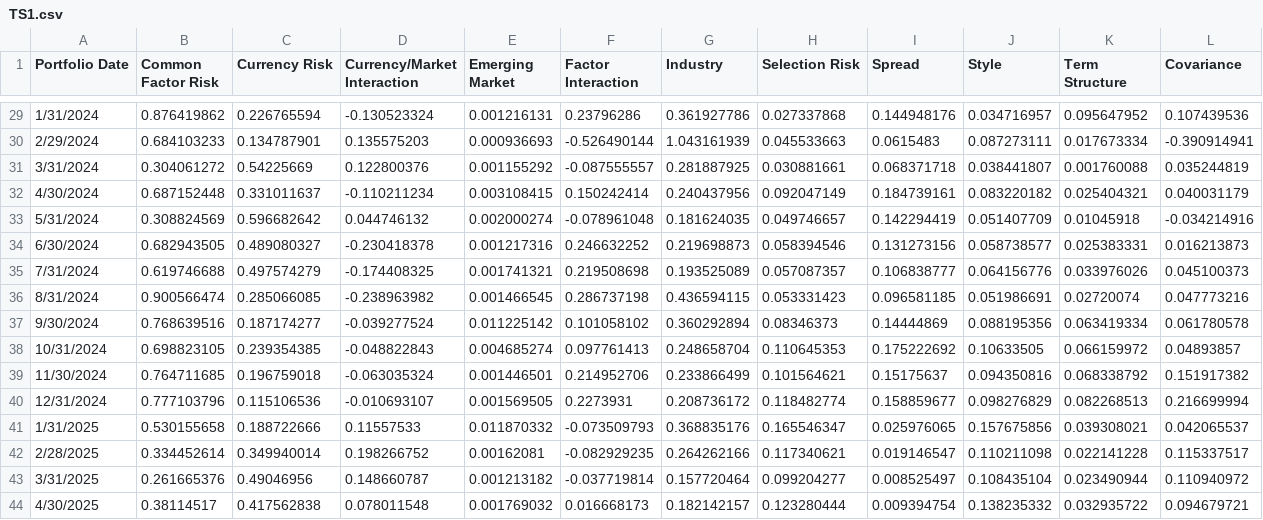
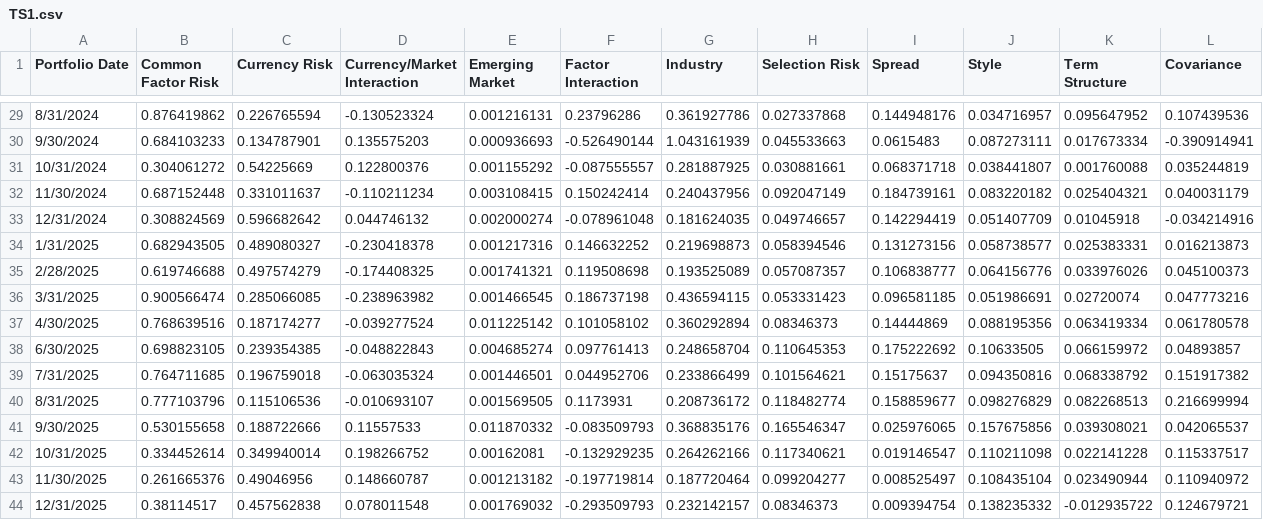
Before and after one commit to MApps-Actuate/SFWealthApp, a CSV file: Flatfiles/TS1.csv, drawn as a sheet; only a part is shown, gaps mark what is left out; the diff covers the shown part only.

```diff
--- a/Flatfiles/TS1.csv
+++ b/Flatfiles/TS1.csv
@@ -29,16 +29,16 @@ Portfolio Date,Common Factor Risk,Currency Risk,Currency/Market Interaction,Emer
-1/31/2024,0.876419862,0.226765594,-0.130523324,0.001216131,0.23796286,0.361927786,0.027337868,0.144948176,0.034716957,0.095647952,0.107439536
-2/29/2024,0.684103233,0.134787901,0.135575203,0.000936693,-0.526490144,1.043161939,0.045533663,0.0615483,0.087273111,0.017673334,-0.390914941
-3/31/2024,0.304061272,0.54225669,0.122800376,0.001155292,-0.087555557,0.281887925,0.030881661,0.068371718,0.038441807,0.001760088,0.035244819
-4/30/2024,0.687152448,0.331011637,-0.110211234,0.003108415,0.150242414,0.240437956,0.092047149,0.184739161,0.083220182,0.025404321,0.040031179
-5/31/2024,0.308824569,0.596682642,0.044746132,0.002000274,-0.078961048,0.181624035,0.049746657,0.142294419,0.051407709,0.01045918,-0.034214916
-6/30/2024,0.682943505,0.489080327,-0.230418378,0.001217316,0.246632252,0.219698873,0.058394546,0.131273156,0.058738577,0.025383331,0.016213873
-7/31/2024,0.619746688,0.497574279,-0.174408325,0.001741321,0.219508698,0.193525089,0.057087357,0.106838777,0.064156776,0.033976026,0.045100373
-8/31/2024,0.900566474,0.285066085,-0.238963982,0.001466545,0.286737198,0.436594115,0.053331423,0.096581185,0.051986691,0.02720074,0.047773216
-9/30/2024,0.768639516,0.187174277,-0.039277524,0.011225142,0.101058102,0.360292894,0.08346373,0.14444869,0.088195356,0.063419334,0.061780578
-10/31/2024,0.698823105,0.239354385,-0.048822843,0.004685274,0.097761413,0.248658704,0.110645353,0.175222692,0.10633505,0.066159972,0.04893857
-11/30/2024,0.764711685,0.196759018,-0.063035324,0.001446501,0.214952706,0.233866499,0.101564621,0.15175637,0.094350816,0.068338792,0.151917382
-12/31/2024,0.777103796,0.115106536,-0.010693107,0.001569505,0.2273931,0.208736172,0.118482774,0.158859677,0.098276829,0.082268513,0.216699994
-1/31/2025,0.530155658,0.188722666,0.11557533,0.011870332,-0.073509793,0.368835176,0.165546347,0.025976065,0.157675856,0.039308021,0.042065537
-2/28/2025,0.334452614,0.349940014,0.198266752,0.00162081,-0.082929235,0.264262166,0.117340621,0.019146547,0.110211098,0.022141228,0.115337517
-3/31/2025,0.261665376,0.49046956,0.148660787,0.001213182,-0.037719814,0.157720464,0.099204277,0.008525497,0.108435104,0.023490944,0.110940972
-4/30/2025,0.38114517,0.417562838,0.078011548,0.001769032,0.016668173,0.182142157,0.123280444,0.009394754,0.138235332,0.032935722,0.094679721
+8/31/2024,0.876419862,0.226765594,-0.130523324,0.001216131,0.23796286,0.361927786,0.027337868,0.144948176,0.034716957,0.095647952,0.107439536
+9/30/2024,0.684103233,0.134787901,0.135575203,0.000936693,-0.526490144,1.043161939,0.045533663,0.0615483,0.087273111,0.017673334,-0.390914941
+10/31/2024,0.304061272,0.54225669,0.122800376,0.001155292,-0.087555557,0.281887925,0.030881661,0.068371718,0.038441807,0.001760088,0.035244819
+11/30/2024,0.687152448,0.331011637,-0.110211234,0.003108415,0.150242414,0.240437956,0.092047149,0.184739161,0.083220182,0.025404321,0.040031179
+12/31/2024,0.308824569,0.596682642,0.044746132,0.002000274,-0.078961048,0.181624035,0.049746657,0.142294419,0.051407709,0.01045918,-0.034214916
+1/31/2025,0.682943505,0.489080327,-0.230418378,0.001217316,0.146632252,0.219698873,0.058394546,0.131273156,0.058738577,0.025383331,0.016213873
+2/28/2025,0.619746688,0.497574279,-0.174408325,0.001741321,0.119508698,0.193525089,0.057087357,0.106838777,0.064156776,0.033976026,0.045100373
+3/31/2025,0.900566474,0.285066085,-0.238963982,0.001466545,0.186737198,0.436594115,0.053331423,0.096581185,0.051986691,0.02720074,0.047773216
+4/30/2025,0.768639516,0.187174277,-0.039277524,0.011225142,0.101058102,0.360292894,0.08346373,0.14444869,0.088195356,0.063419334,0.061780578
+6/30/2025,0.698823105,0.239354385,-0.048822843,0.004685274,0.097761413,0.248658704,0.110645353,0.175222692,0.10633505,0.066159972,0.04893857
+7/31/2025,0.764711685,0.196759018,-0.063035324,0.001446501,0.044952706,0.233866499,0.101564621,0.15175637,0.094350816,0.068338792,0.151917382
+8/31/2025,0.777103796,0.115106536,-0.010693107,0.001569505,0.1173931,0.208736172,0.118482774,0.158859677,0.098276829,0.082268513,0.216699994
+9/30/2025,0.530155658,0.188722666,0.11557533,0.011870332,-0.083509793,0.368835176,0.165546347,0.025976065,0.157675856,0.039308021,0.042065537
+10/31/2025,0.334452614,0.349940014,0.198266752,0.00162081,-0.132929235,0.264262166,0.117340621,0.019146547,0.110211098,0.022141228,0.115337517
+11/30/2025,0.261665376,0.49046956,0.148660787,0.001213182,-0.197719814,0.187720464,0.099204277,0.008525497,0.108435104,0.023490944,0.110940972
+12/31/2025,0.38114517,0.457562838,0.078011548,0.001769032,-0.293509793,0.232142157,0.08346373,0.009394754,0.138235332,-0.012935722,0.124679721
```
Also changed, not shown: 31 edited cells elsewhere in this file, Data/PortfolioPerformance.csv, Flatfiles/PortfolioPerformanceDetail.csv, 28 other files.
